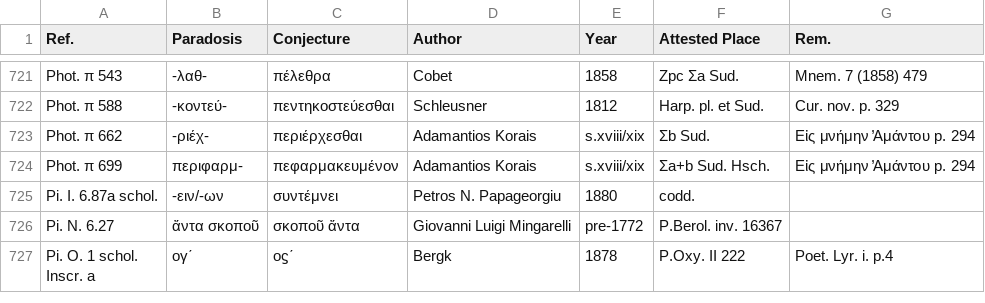
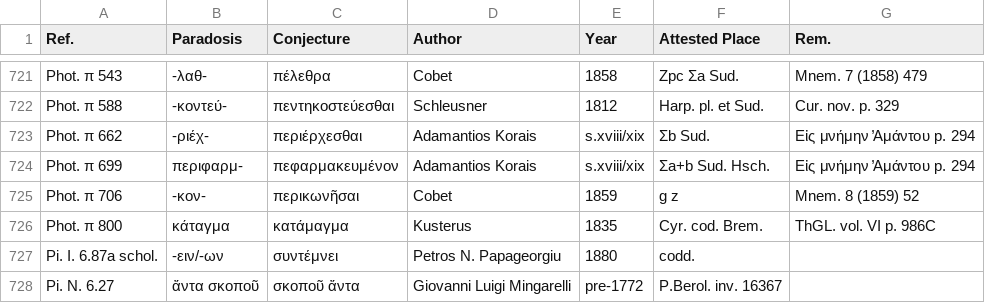
Before and after one commit to tkb-github/attested-conjectures, a CSV file: attested-conjectures.csv, drawn as a sheet; only a part is shown, gaps mark what is left out; the shorter side is filled out with more unchanged rows.

Commit message:
Update attested-conjectures.csv

```diff
--- a/attested-conjectures.csv
+++ b/attested-conjectures.csv
@@ -724,2 +724,4 @@ Phot. π 662,-ριέχ-,περιέρχεσθαι,Adamantios Korais,s.xviii/xix,
 Phot. π 699,περιφαρμ-,πεφαρμακευμένον,Adamantios Korais,s.xviii/xix,Σa+b Sud. Hsch.,Eἰς μνήμην  ̓Aμάντου p. 294
+Phot. π 706,-κον-,περικωνῆσαι,Cobet,1859,g z,Mnem. 8 (1859) 52
+Phot. π 800,κάταγμα,κατάμαγμα,Kusterus,1835,Cyr. cod. Brem.,ThGL. vol. VI p. 986C
 Pi. I. 6.87a schol.,-ειν/-ων,συντέμνει,Petros N. Papageorgiu,1880,codd.,
```
